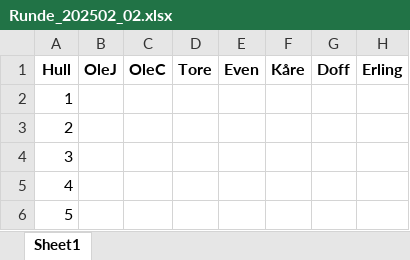
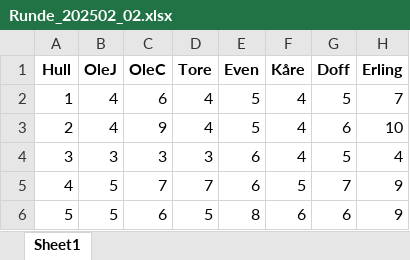
Before and after one commit to karelerum/golfbuddies_streamlit, an Excel workbook: golf_streamlit/data/runder/Runde_202502_02.xlsx, sheet Sheet1, drawn as a sheet; only a part is shown; values as stored, in another font and other column widths than the file's, no borders; the diff covers the shown part only; the diff names each change by its address in the sheet, - before the commit and + after, or states it on an @@ line.

Commit message:
med slag

```diff
--- a/golf_streamlit/data/runder/Runde_202502_02.xlsx (sheet Sheet1)
+++ b/golf_streamlit/data/runder/Runde_202502_02.xlsx (sheet Sheet1)
-B2:B3 (OleJ): (empty)
+B2:B3 (OleJ): 4
-C2 (OleC): (empty)
+C2 (OleC): 6
-D2:D3 (Tore): (empty)
+D2:D3 (Tore): 4
-E2:E3 (Even): (empty)
+E2:E3 (Even): 5
-F2:F4 (Kåre): (empty)
+F2:F4 (Kåre): 4
-G2 (Doff): (empty)
+G2 (Doff): 5
-H2 (Erling): (empty)
+H2 (Erling): 7
-C3 (OleC): (empty)
+C3 (OleC): 9
-G3 (Doff): (empty)
+G3 (Doff): 6
-H3 (Erling): (empty)
+H3 (Erling): 10
-B4 (OleJ): (empty)
+B4 (OleJ): 3
-C4 (OleC): (empty)
+C4 (OleC): 3
-D4 (Tore): (empty)
+D4 (Tore): 3
-E4:E5 (Even): (empty)
+E4:E5 (Even): 6
-G4 (Doff): (empty)
+G4 (Doff): 5
-H4 (Erling): (empty)
+H4 (Erling): 4
-B5:B6 (OleJ): (empty)
+B5:B6 (OleJ): 5
-C5 (OleC): (empty)
+C5 (OleC): 7
-D5 (Tore): (empty)
+D5 (Tore): 7
-F5 (Kåre): (empty)
+F5 (Kåre): 5
-G5 (Doff): (empty)
+G5 (Doff): 7
-H5:H6 (Erling): (empty)
+H5:H6 (Erling): 9
-C6 (OleC): (empty)
+C6 (OleC): 6
-D6 (Tore): (empty)
+D6 (Tore): 5
-E6 (Even): (empty)
+E6 (Even): 8
-F6 (Kåre): (empty)
+F6 (Kåre): 6
-G6 (Doff): (empty)
+G6 (Doff): 6
```
Also changed, not shown: 91 edited cells elsewhere in this sheet.
